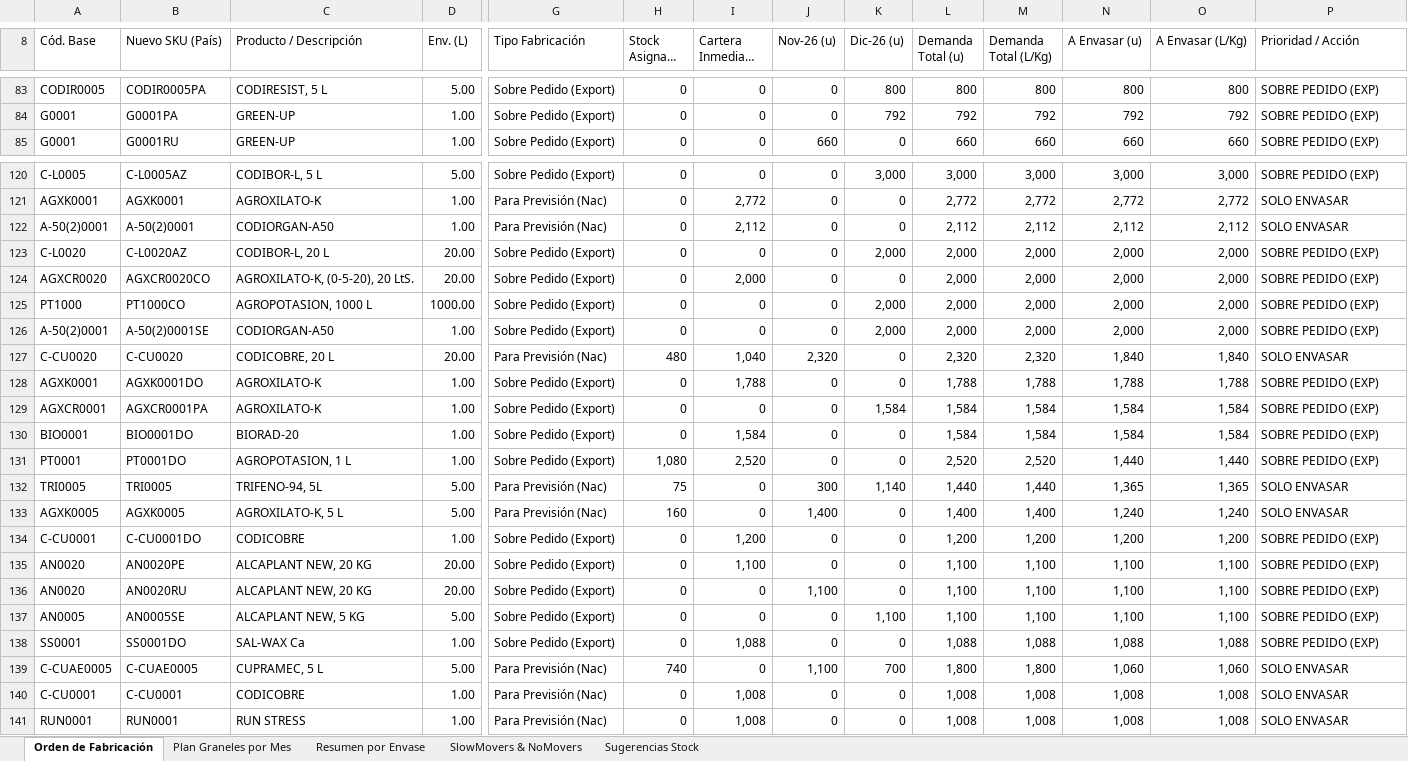
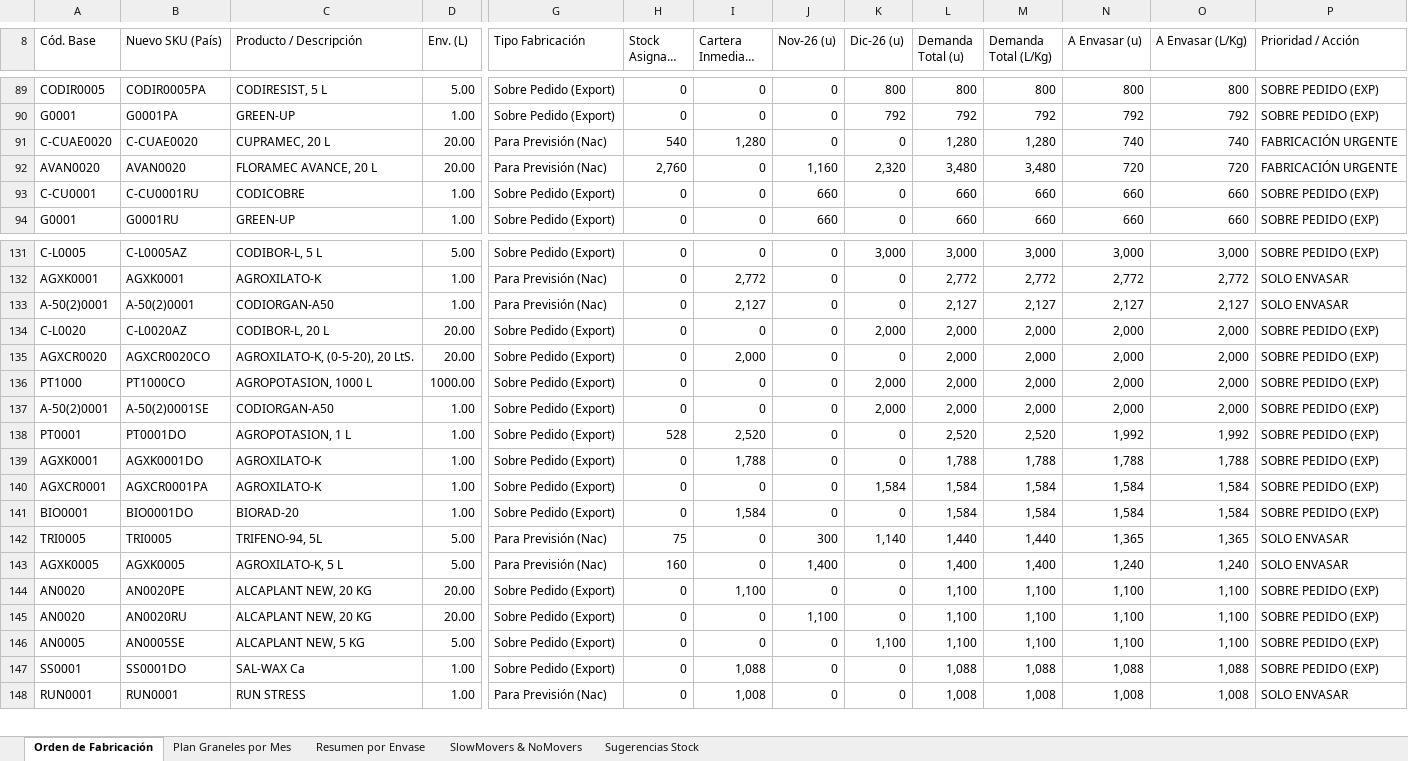
Before and after one commit to codiagrooscar/dashboard-presupuesto-2026, an Excel workbook: Orden_Fabricacion_MRP_Codiagro.xlsx, sheet Orden de Fabricación, drawn as a sheet; only a part is shown, gaps mark what is left out; long unchanged cells end in …; values as stored, in another font and other column widths than the file's, no cell formats; removed rows and columns are numbered as before the commit, all else as after; rows hold the shown columns only; the diff covers the shown part only; the diff names each change by its address in the sheet, - before the commit and + after, or states it on an @@ line.

Commit message:
feat: actualizar seguimiento y modelos con Pedidos 10.11 y Stock 10.11

```diff
--- a/Orden_Fabricacion_MRP_Codiagro.xlsx (sheet Orden de Fabricación)
+++ b/Orden_Fabricacion_MRP_Codiagro.xlsx (sheet Orden de Fabricación)
+row 91: C-CUAE0020 | C-CUAE0020 | CUPRAMEC, 20 L | 20.00 | Para Previsión (Nac) | 540 | 1,280 | 0 | 0 | 1,280 | 1,280 | 740 | 740 | FABRICACIÓN URGENTE
+row 92: AVAN0020 | AVAN0020 | FLORAMEC AVANCE, 20 L | 20.00 | Para Previsión (Nac) | 2,760 | 0 | 1,160 | 2,320 | 3,480 | 3,480 | 720 | 720 | FABRICACIÓN URGENTE
@@ row 157 moved to row 93: C-CU0001 @@
-I133 (Cartera Inmediata (u)): 2,112
+I133 (Cartera Inmediata (u)): 2,127
-L133 (Demanda Total (u)): 2,112
+L133 (Demanda Total (u)): 2,127
-M133 (Demanda Total (L/Kg)): 2,112
+M133 (Demanda Total (L/Kg)): 2,127
-N133 (A Envasar (u)): 2,112
+N133 (A Envasar (u)): 2,127
-O133 (A Envasar (L/Kg)): 2,112
+O133 (A Envasar (L/Kg)): 2,127
-row 127: C-CU0020 | C-CU0020 | CODICOBRE, 20 L | 20.00 | Para Previsión (Nac) | 480 | 1,040 | 2,320 | 0 | 2,320 | 2,320 | 1,840 | 1,840 | SOLO ENVASAR
+row 138: PT0001 | PT0001DO | AGROPOTASION, 1 L | 1.00 | Sobre Pedido (Export) | 528 | 2,520 | 0 | 0 | 2,520 | 2,520 | 1,992 | 1,992 | SOBRE PEDIDO (EXP)
-row 131: PT0001 | PT0001DO | AGROPOTASION, 1 L | 1.00 | Sobre Pedido (Export) | 1,080 | 2,520 | 0 | 0 | 2,520 | 2,520 | 1,440 | 1,440 | SOBRE PEDIDO (EXP)
@@ row 134 moved to row 67: C-CU0001 @@
-row 139: C-CUAE0005 | C-CUAE0005 | CUPRAMEC, 5 L | 5.00 | Para Previsión (Nac) | 740 | 0 | 1,100 | 700 | 1,800 | 1,800 | 1,060 | 1,060 | SOLO ENVASAR
-row 140: C-CU0001 | C-CU0001 | CODICOBRE | 1.00 | Para Previsión (Nac) | 0 | 1,008 | 0 | 0 | 1,008 | 1,008 | 1,008 | 1,008 | SOLO ENVASAR
```
Also changed, not shown: 4 added rows, 3 removed rows, 4 moved rows and 9 edited cells elsewhere in this sheet, sheet Sugerencias Stock, sheet SlowMovers & NoMovers, sheet Plan Graneles por Mes, sheet Resumen por Envase, cell formats, Seguimiento_Presupuesto_Sep_2026.xlsx, web_dashboard/Orden_Fabricacion_MRP_Codiagro.xlsx, 17 other files.
